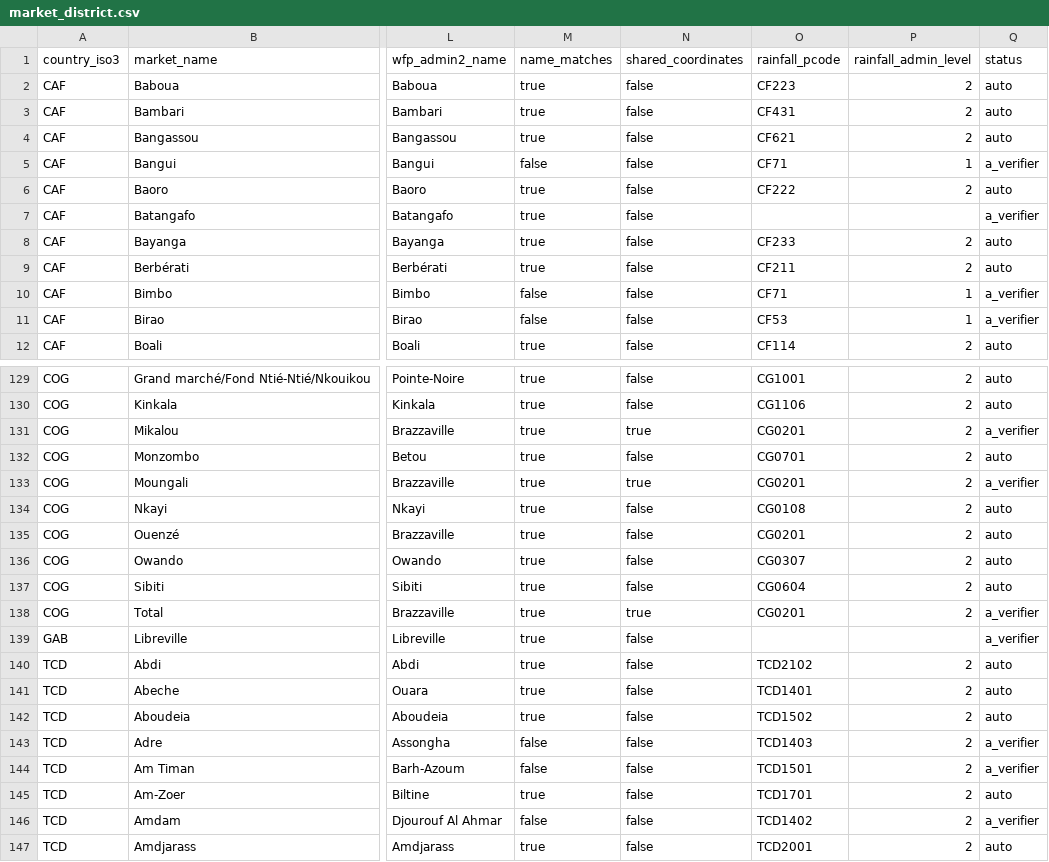
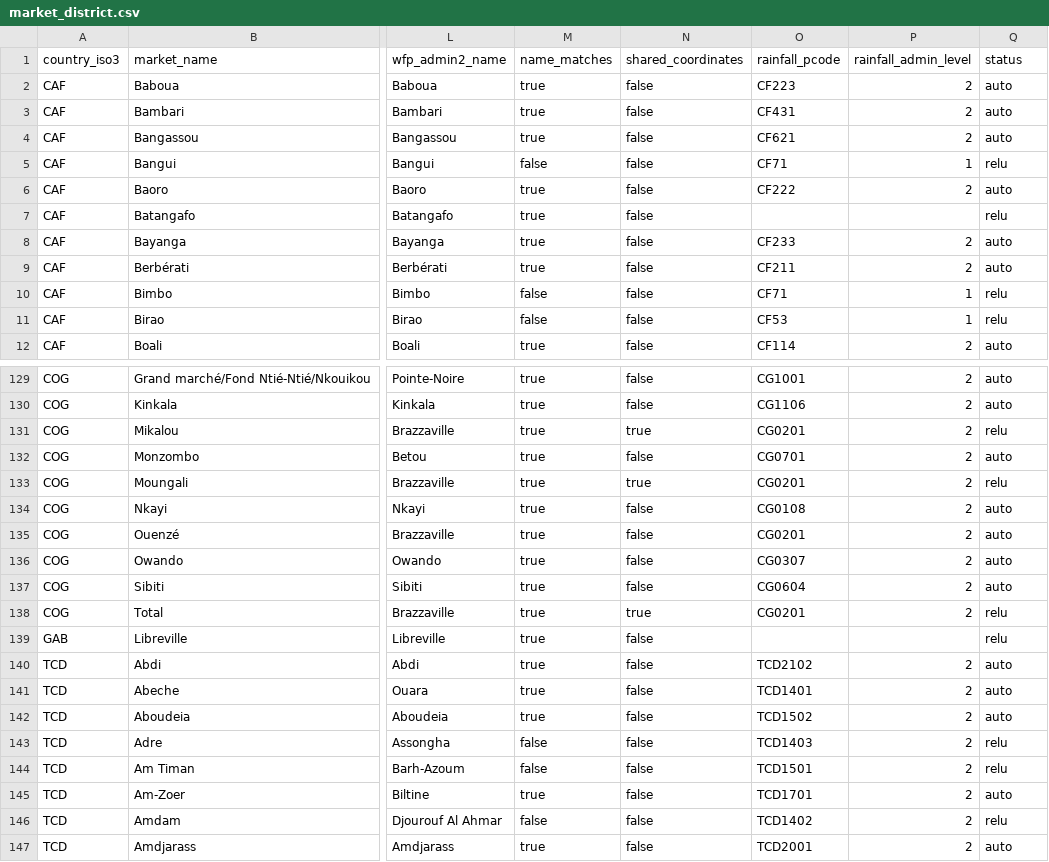
Before and after one commit to gelvicnsk/observatoire-prix-cemac, a CSV file: dbt/seeds/market_district.csv, drawn as a sheet; only a part is shown, gaps mark what is left out; the diff covers the shown part only; the diff names each change by its address in the sheet, - before the commit and + after, or states it on an @@ line.

```diff
--- a/dbt/seeds/market_district.csv
+++ b/dbt/seeds/market_district.csv
-Q5 (status): a_verifier
+Q5 (status): relu
-Q7 (status): a_verifier
+Q7 (status): relu
-Q10:Q11 (status): a_verifier
+Q10:Q11 (status): relu
-Q131 (status): a_verifier
+Q131 (status): relu
-Q133 (status): a_verifier
+Q133 (status): relu
-Q138:Q139 (status): a_verifier
+Q138:Q139 (status): relu
-Q143:Q144 (status): a_verifier
+Q143:Q144 (status): relu
-Q146 (status): a_verifier
+Q146 (status): relu
```
Also changed, not shown: 35 edited cells elsewhere in this file, dbt/seeds/commodity_mapping.csv, dbt/seeds/unit_conversion.csv, 10 other files.
